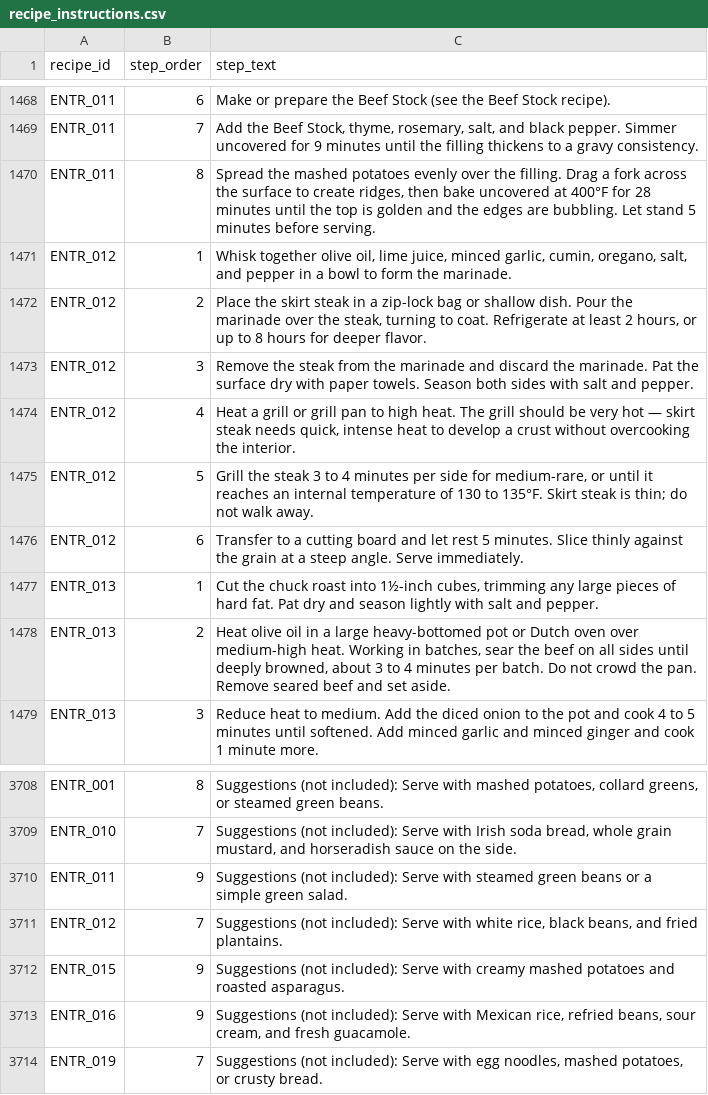
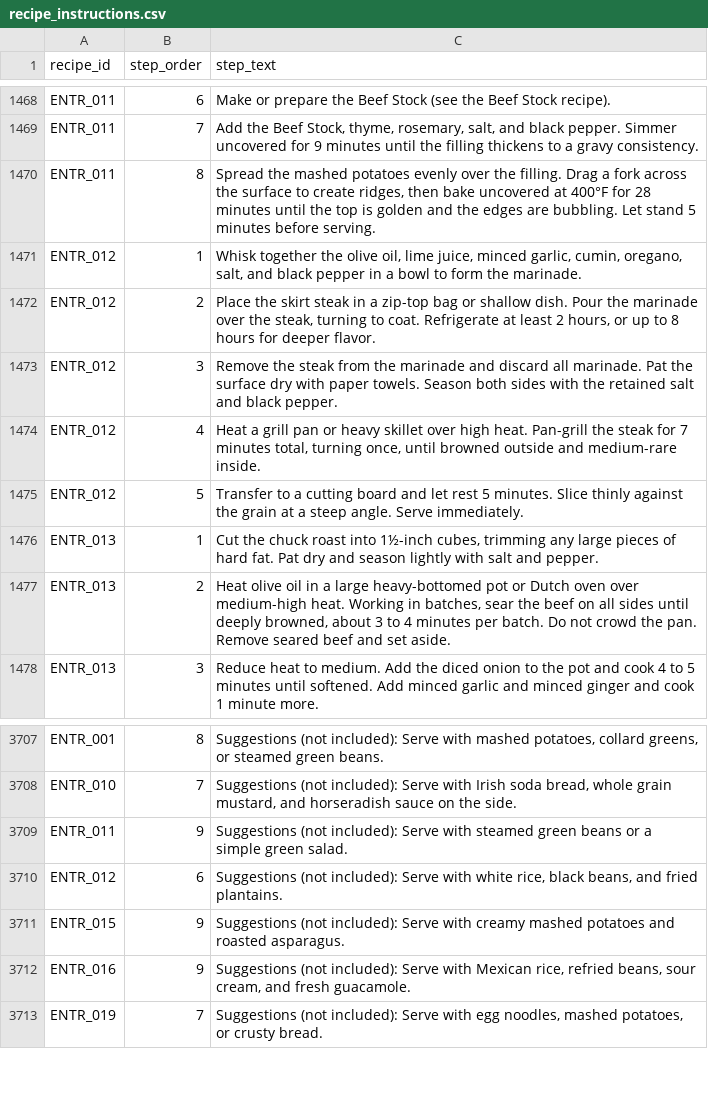
Before and after one commit to tlgeorgemailcom/daily-plate, a CSV file: recipes_v3/data/recipe_instructions.csv, drawn as a sheet; only a part is shown, gaps mark what is left out.

Commit message:
Convert ENTR_012 to section physics

```diff
--- a/recipes_v3/data/recipe_instructions.csv
+++ b/recipes_v3/data/recipe_instructions.csv
@@ -1470,8 +1470,7 @@ ENTR_011,7,"Add the Beef Stock, thyme, rosemary, salt, and black pepper. Simmer
 ENTR_011,8,"Spread the mashed potatoes evenly over the filling. Drag a fork across the surface to create ridges, then bake uncovered at 400°F for 28 minutes until the top is golden and the edges are bubbling. Let stand 5 minutes before serving."
-ENTR_012,1,"Whisk together olive oil, lime juice, minced garlic, cumin, oregano, salt, and pepper in a bowl to form the marinade."
-ENTR_012,2,"Place the skirt steak in a zip-lock bag or shallow dish. Pour the marinade over the steak, turning to coat. Refrigerate at least 2 hours, or up to 8 hours for deeper flavor."
-ENTR_012,3,Remove the steak from the marinade and discard the marinade. Pat the surface dry with paper towels. Season both sides with salt and pepper.
-ENTR_012,4,"Heat a grill or grill pan to high heat. The grill should be very hot — skirt steak needs quick, intense heat to develop a crust without overcooking the interior."
-ENTR_012,5,"Grill the steak 3 to 4 minutes per side for medium-rare, or until it reaches an internal temperature of 130 to 135°F. Skirt steak is thin; do not walk away."
-ENTR_012,6,Transfer to a cutting board and let rest 5 minutes. Slice thinly against the grain at a steep angle. Serve immediately.
+ENTR_012,1,"Whisk together the olive oil, lime juice, minced garlic, cumin, oregano, salt, and black pepper in a bowl to form the marinade."
+ENTR_012,2,"Place the skirt steak in a zip-top bag or shallow dish. Pour the marinade over the steak, turning to coat. Refrigerate at least 2 hours, or up to 8 hours for deeper flavor."
+ENTR_012,3,"Remove the steak from the marinade and discard all marinade. Pat the surface dry with paper towels. Season both sides with the retained salt and black pepper."
+ENTR_012,4,"Heat a grill pan or heavy skillet over high heat. Pan-grill the steak for 7 minutes total, turning once, until browned outside and medium-rare inside."
+ENTR_012,5,"Transfer to a cutting board and let rest 5 minutes. Slice thinly against the grain at a steep angle. Serve immediately."
 ENTR_013,1,"Cut the chuck roast into 1½-inch cubes, trimming any large pieces of hard fat. Pat dry and season lightly with salt and pepper."
@@ -3710,3 +3709,3 @@ ENTR_010,7,"Suggestions (not included): Serve with Irish soda bread, whole grain
 ENTR_011,9,Suggestions (not included): Serve with steamed green beans or a simple green salad.
-ENTR_012,7,"Suggestions (not included): Serve with white rice, black beans, and fried plantains."
+ENTR_012,6,"Suggestions (not included): Serve with white rice, black beans, and fried plantains."
 ENTR_015,9,Suggestions (not included): Serve with creamy mashed potatoes and roasted asparagus.
```
Also changed, not shown: recipes_v3/data/recipe_ingredients.csv, recipes_v3/data/recipe_sections.csv, 4 other files.
